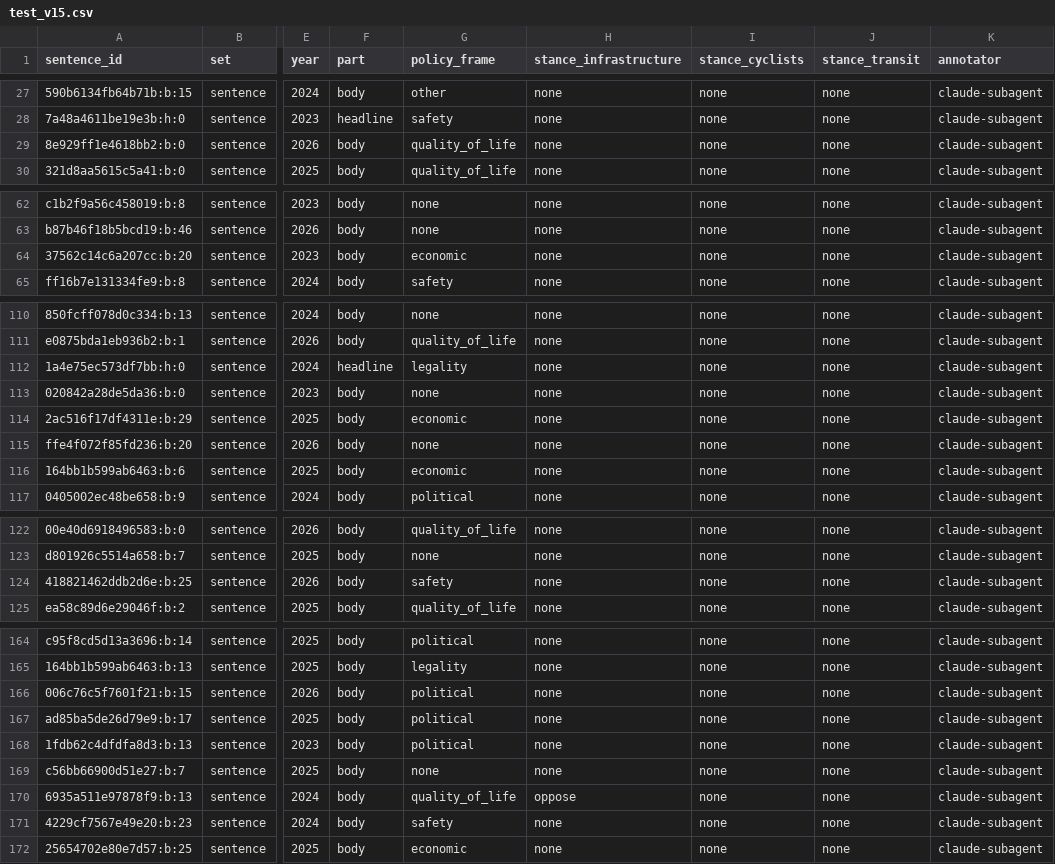
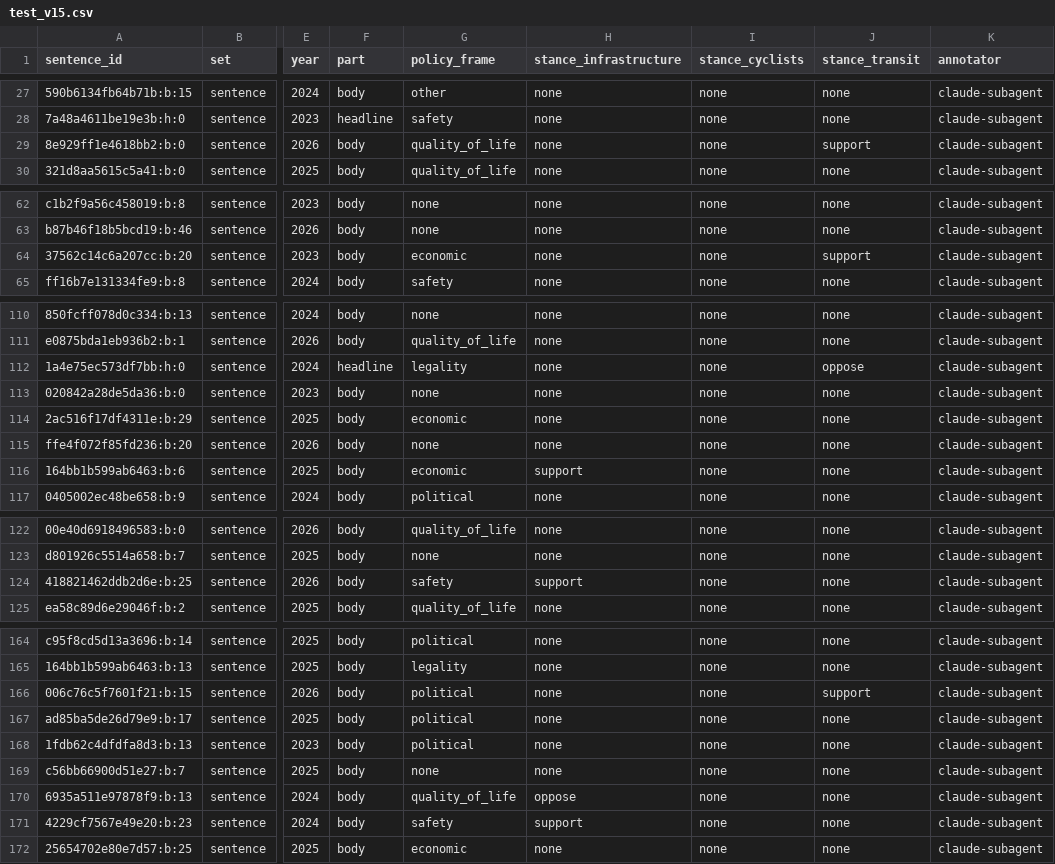
Before and after one commit to Shen-42/media-bias, a CSV file: eval/test_v15.csv, drawn as a sheet; only a part is shown, gaps mark what is left out; the diff covers the shown part only; the diff names each change by its address in the sheet, - before the commit and + after, or states it on an @@ line.

Commit message:
Relabel v1.5 stance under the revised codebook and add a dev stance sample

```diff
--- a/eval/test_v15.csv
+++ b/eval/test_v15.csv
-J29 (stance_transit): none
+J29 (stance_transit): support
-J64 (stance_transit): none
+J64 (stance_transit): support
-J112 (stance_transit): none
+J112 (stance_transit): oppose
-H116 (stance_infrastructure): none
+H116 (stance_infrastructure): support
-H124 (stance_infrastructure): none
+H124 (stance_infrastructure): support
-J166 (stance_transit): none
+J166 (stance_transit): support
-H171 (stance_infrastructure): none
+H171 (stance_infrastructure): support
```
Also changed, not shown: 4 edited cells elsewhere in this file, eval/test_v15_annotator2.csv, 2 other files.
